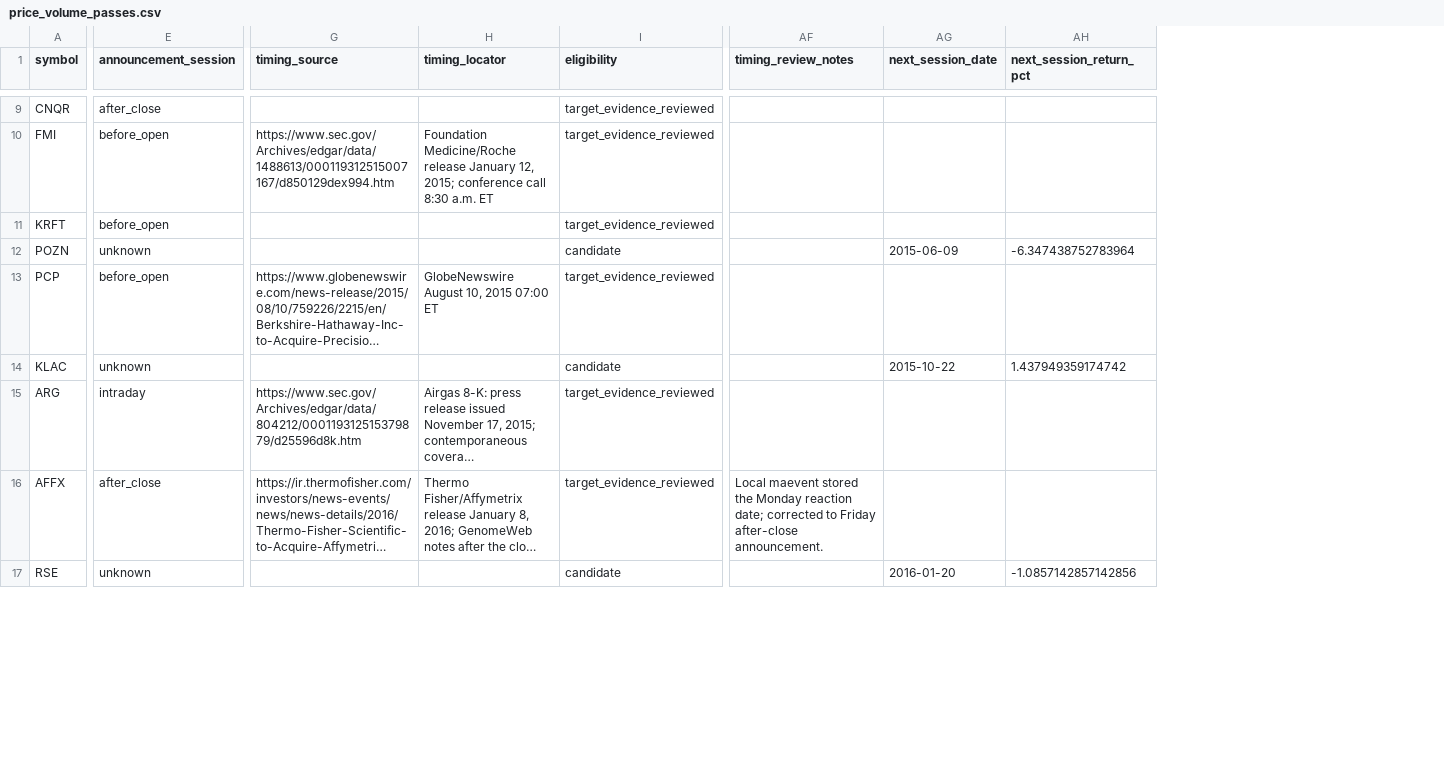
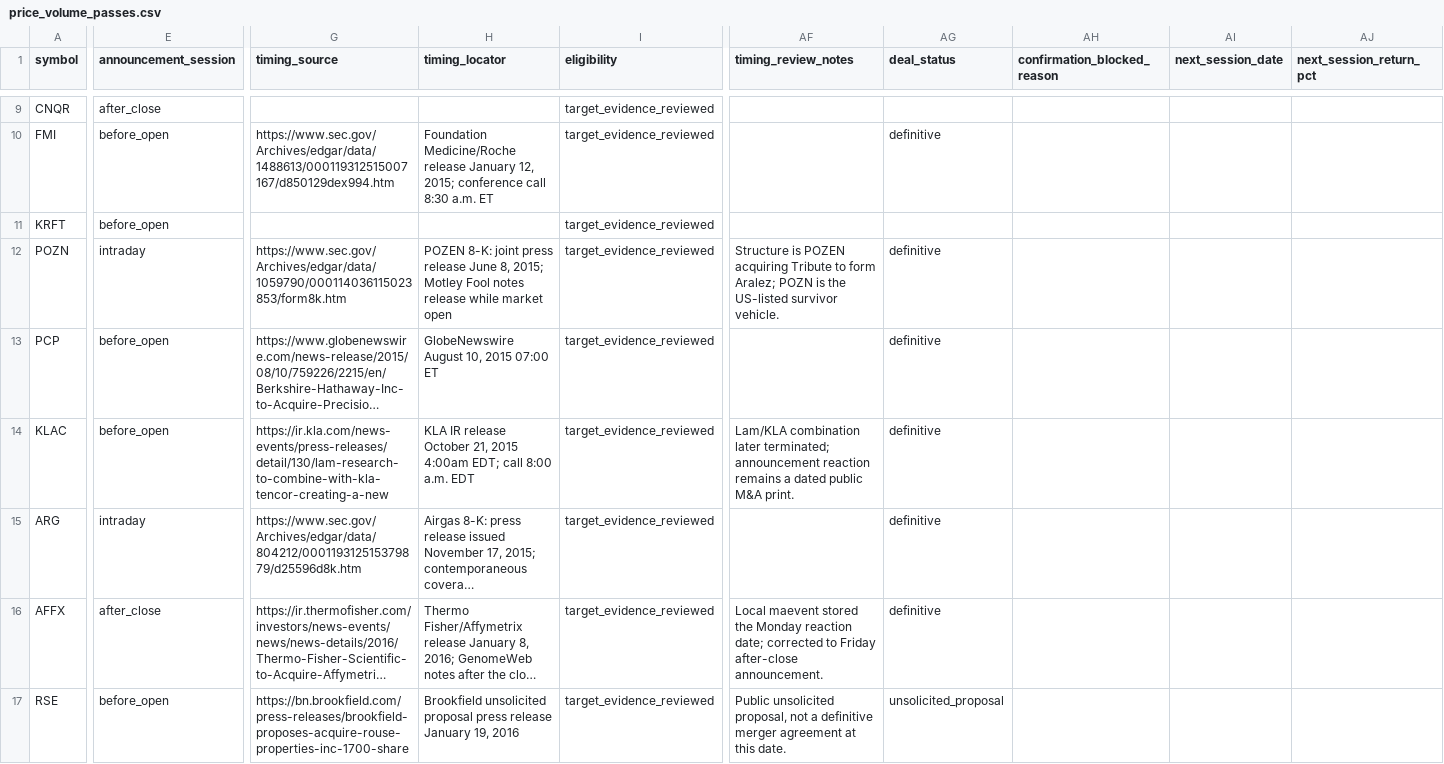
Before and after one commit to histidineARG/insider-option-patterns, a CSV file: results/ma_stock_confirmation/price_volume_passes.csv, drawn as a sheet; only a part is shown, gaps mark what is left out; long unchanged cells end in …; addresses are those after the commit; the diff covers the shown part only; the diff names each change by its address in the sheet, - before the commit and + after, or states it on an @@ line.

```diff
--- a/results/ma_stock_confirmation/price_volume_passes.csv
+++ b/results/ma_stock_confirmation/price_volume_passes.csv
+column AG (deal_status), rows 10-17: definitive |  | definitive | definitive | definitive | definitive | definitive | unsolicited_proposal
+column AH (confirmation_blocked_reason), empty
-E12 (announcement_session): unknown
+E12 (announcement_session): intraday
-G12 (timing_source): (empty)
+G12 (timing_source): https://www.sec.gov/Archives/edgar/data/1059790/000114036115023853/form8k.htm
-H12 (timing_locator): (empty)
+H12 (timing_locator): POZEN 8-K: joint press release June 8, 2015; Motley Fool notes release while market open
-I12 (eligibility): candidate
+I12 (eligibility): target_evidence_reviewed
-AF12 (timing_review_notes): (empty)
+AF12 (timing_review_notes): Structure is POZEN acquiring Tribute to form Aralez; POZN is the US-listed survivor vehicle.
-AI12 (next_session_date): 2015-06-09
+AI12 (next_session_date): (empty)
-AJ12 (next_session_return_pct): -6.347438752783964
+AJ12 (next_session_return_pct): (empty)
-E14 (announcement_session): unknown
+E14 (announcement_session): before_open
-G14 (timing_source): (empty)
+G14 (timing_source): https://ir.kla.com/news-events/press-releases/detail/130/lam-research-to-combine-with-kla-tencor-creating-a-new
-H14 (timing_locator): (empty)
+H14 (timing_locator): KLA IR release October 21, 2015 4:00am EDT; call 8:00 a.m. EDT
-I14 (eligibility): candidate
+I14 (eligibility): target_evidence_reviewed
-AF14 (timing_review_notes): (empty)
+AF14 (timing_review_notes): Lam/KLA combination later terminated; announcement reaction remains a dated public M&A print.
-AI14 (next_session_date): 2015-10-22
+AI14 (next_session_date): (empty)
-AJ14 (next_session_return_pct): 1.437949359174742
+AJ14 (next_session_return_pct): (empty)
-E17 (announcement_session): unknown
+E17 (announcement_session): before_open
-G17 (timing_source): (empty)
+G17 (timing_source): https://bn.brookfield.com/press-releases/brookfield-proposes-acquire-rouse-properties-inc-1700-share
-H17 (timing_locator): (empty)
+H17 (timing_locator): Brookfield unsolicited proposal press release January 19, 2016
-I17 (eligibility): candidate
+I17 (eligibility): target_evidence_reviewed
-AF17 (timing_review_notes): (empty)
+AF17 (timing_review_notes): Public unsolicited proposal, not a definitive merger agreement at this date.
-AI17 (next_session_date): 2016-01-20
+AI17 (next_session_date): (empty)
-AJ17 (next_session_return_pct): -1.0857142857142856
+AJ17 (next_session_return_pct): (empty)
```
Also changed, not shown: 139 edited cells elsewhere in this file, results/ma_stock_confirmation/all_candidates.csv, 20 other files.
